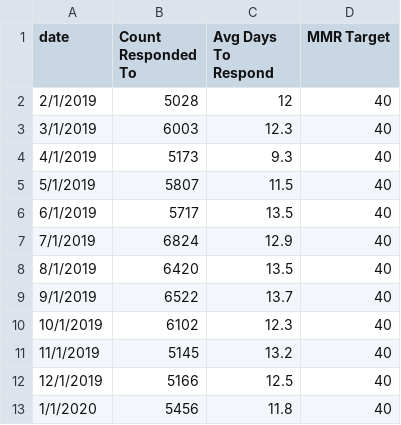
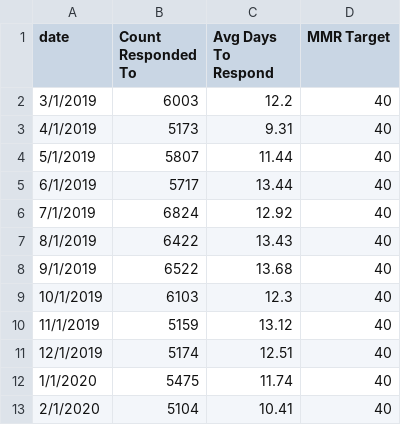
Before and after one commit to benmancell/CitywidePerformanceReporting, a CSV file: data/complaintsB.csv, drawn as a sheet.

```diff
--- a/data/complaintsB.csv
+++ b/data/complaintsB.csv
@@ -1,13 +1,13 @@
 date,Count Responded To,Avg Days To Respond,MMR Target
-2/1/2019,5028,12,40
-3/1/2019,6003,12.3,40
-4/1/2019,5173,9.3,40
-5/1/2019,5807,11.5,40
-6/1/2019,5717,13.5,40
-7/1/2019,6824,12.9,40
-8/1/2019,6420,13.5,40
-9/1/2019,6522,13.7,40
-10/1/2019,6102,12.3,40
-11/1/2019,5145,13.2,40
-12/1/2019,5166,12.5,40
-1/1/2020,5456,11.8,40
+3/1/2019,6003,12.2,40
+4/1/2019,5173,9.31,40
+5/1/2019,5807,11.44,40
+6/1/2019,5717,13.44,40
+7/1/2019,6824,12.92,40
+8/1/2019,6422,13.43,40
+9/1/2019,6522,13.68,40
+10/1/2019,6103,12.3,40
+11/1/2019,5159,13.12,40
+12/1/2019,5174,12.51,40
+1/1/2020,5475,11.74,40
+2/1/2020,5104,10.41,40
```
Also changed, not shown: data/complaintsA.csv, data/complaintsC.csv, 6 other files.
